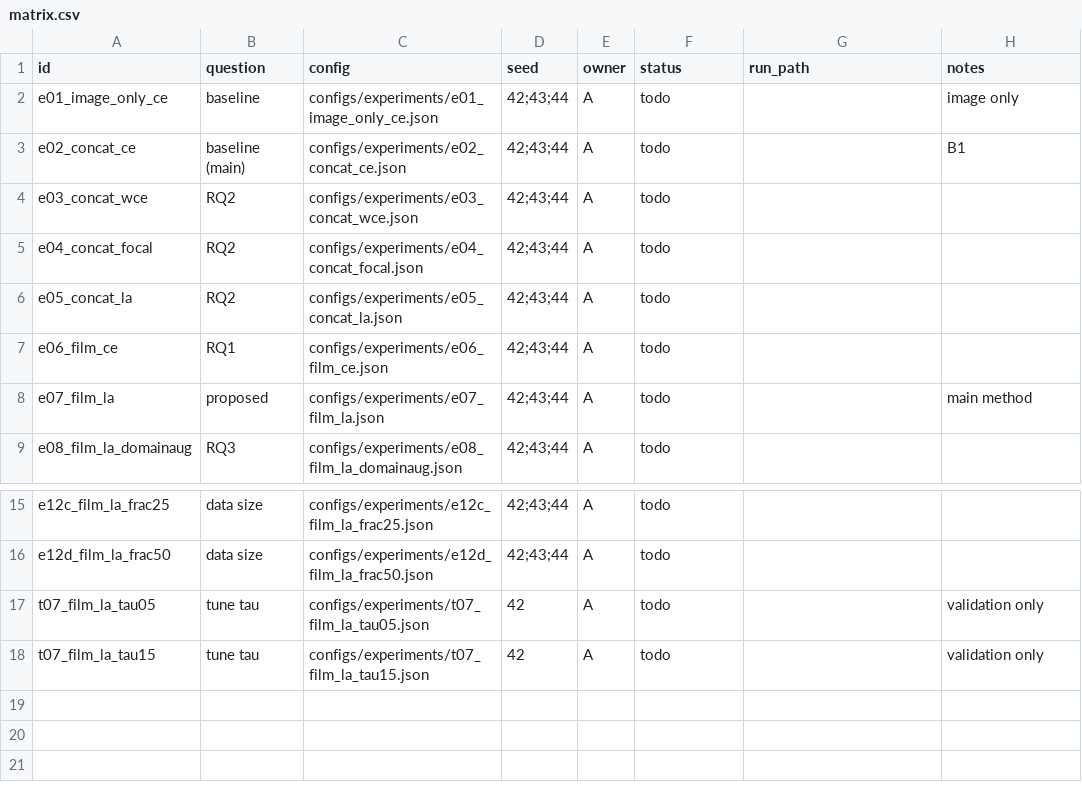
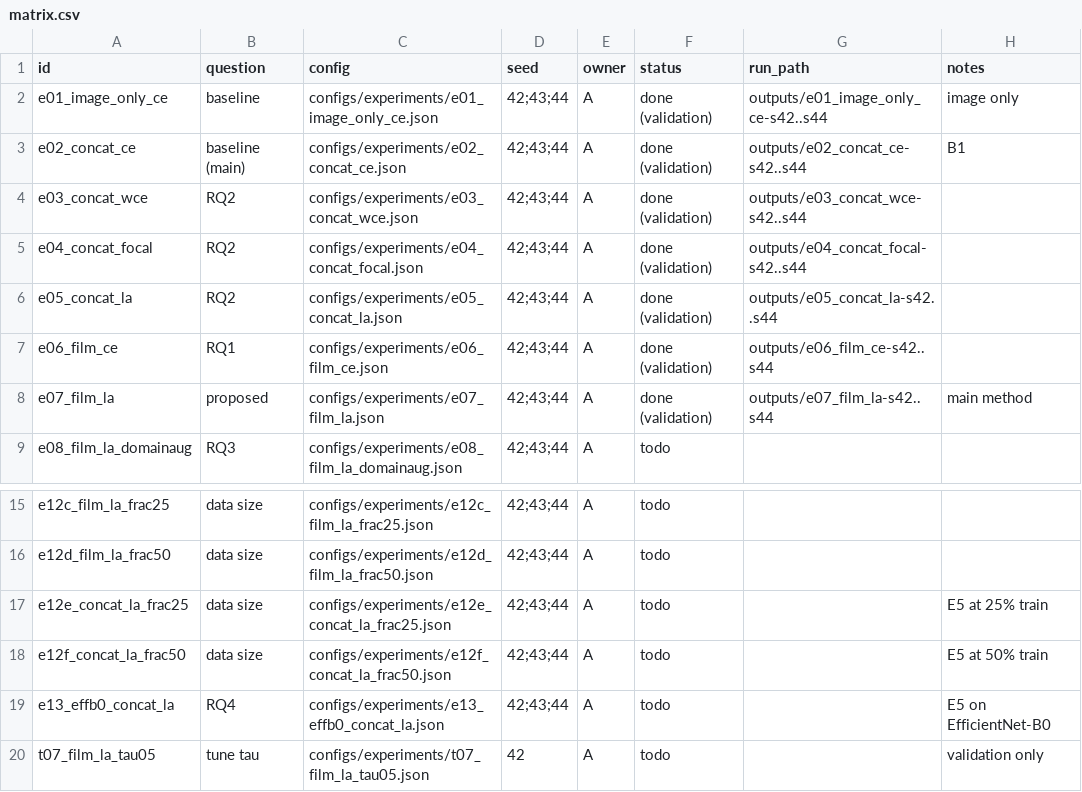
Before and after one commit to duty00/Deep-Learning, a CSV file: experiments/matrix.csv, drawn as a sheet; only a part is shown, gaps mark what is left out; the shorter side is filled out with more unchanged rows.

Commit message:
dot 3: E9, E10, E11, E13 (effb0 + concat LA), E12 voi E5

```diff
--- a/experiments/matrix.csv
+++ b/experiments/matrix.csv
@@ -1,9 +1,9 @@
 id,question,config,seed,owner,status,run_path,notes
-e01_image_only_ce,baseline,configs/experiments/e01_image_only_ce.json,42;43;44,A,todo,,image only
-e02_concat_ce,baseline (main),configs/experiments/e02_concat_ce.json,42;43;44,A,todo,,B1
-e03_concat_wce,RQ2,configs/experiments/e03_concat_wce.json,42;43;44,A,todo,,
-e04_concat_focal,RQ2,configs/experiments/e04_concat_focal.json,42;43;44,A,todo,,
-e05_concat_la,RQ2,configs/experiments/e05_concat_la.json,42;43;44,A,todo,,
-e06_film_ce,RQ1,configs/experiments/e06_film_ce.json,42;43;44,A,todo,,
-e07_film_la,proposed,configs/experiments/e07_film_la.json,42;43;44,A,todo,,main method
+e01_image_only_ce,baseline,configs/experiments/e01_image_only_ce.json,42;43;44,A,done (validation),outputs/e01_image_only_ce-s42..s44,image only
+e02_concat_ce,baseline (main),configs/experiments/e02_concat_ce.json,42;43;44,A,done (validation),outputs/e02_concat_ce-s42..s44,B1
+e03_concat_wce,RQ2,configs/experiments/e03_concat_wce.json,42;43;44,A,done (validation),outputs/e03_concat_wce-s42..s44,
+e04_concat_focal,RQ2,configs/experiments/e04_concat_focal.json,42;43;44,A,done (validation),outputs/e04_concat_focal-s42..s44,
+e05_concat_la,RQ2,configs/experiments/e05_concat_la.json,42;43;44,A,done (validation),outputs/e05_concat_la-s42..s44,
+e06_film_ce,RQ1,configs/experiments/e06_film_ce.json,42;43;44,A,done (validation),outputs/e06_film_ce-s42..s44,
+e07_film_la,proposed,configs/experiments/e07_film_la.json,42;43;44,A,done (validation),outputs/e07_film_la-s42..s44,main method
 e08_film_la_domainaug,RQ3,configs/experiments/e08_film_la_domainaug.json,42;43;44,A,todo,,
@@ -16,2 +16,5 @@ e12c_film_la_frac25,data size,configs/experiments/e12c_film_la_frac25.json,42;43
 e12d_film_la_frac50,data size,configs/experiments/e12d_film_la_frac50.json,42;43;44,A,todo,,
+e12e_concat_la_frac25,data size,configs/experiments/e12e_concat_la_frac25.json,42;43;44,A,todo,,E5 at 25% train
+e12f_concat_la_frac50,data size,configs/experiments/e12f_concat_la_frac50.json,42;43;44,A,todo,,E5 at 50% train
+e13_effb0_concat_la,RQ4,configs/experiments/e13_effb0_concat_la.json,42;43;44,A,todo,,E5 on EfficientNet-B0
 t07_film_la_tau05,tune tau,configs/experiments/t07_film_la_tau05.json,42,A,todo,,validation only
```
Also changed, not shown: 5 other files.
